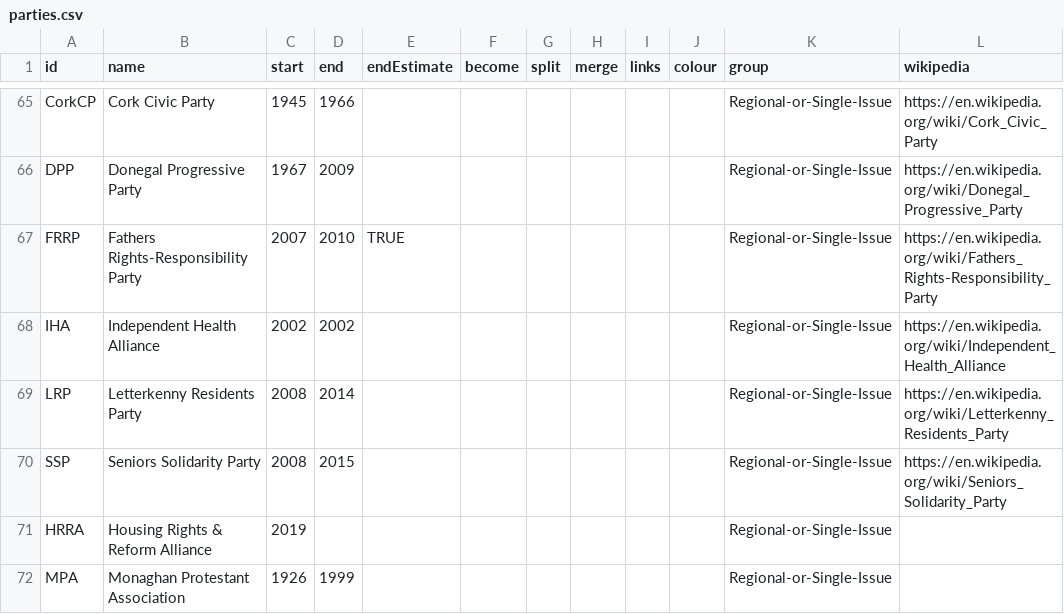
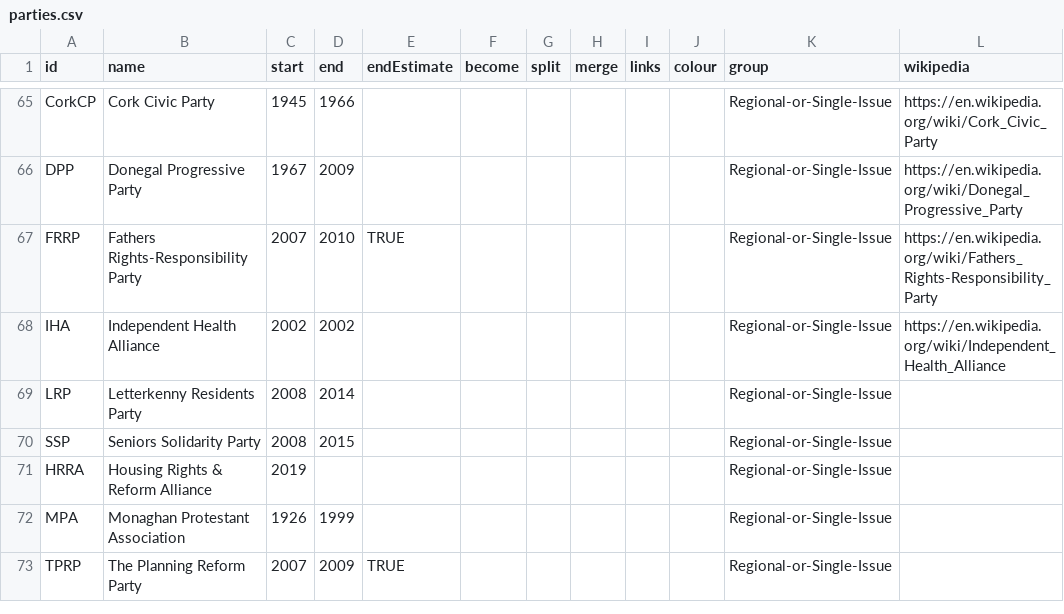
Before and after one commit to Aonrud/Irish-Electoral-Parties, a CSV file: docs/parties.csv, drawn as a sheet; only a part is shown, gaps mark what is left out; the shorter side is filled out with more unchanged rows.

Commit message:
content: remove deleted Wikipedia links from party data

```diff
--- a/docs/parties.csv
+++ b/docs/parties.csv
@@ -68,4 +68,4 @@ FRRP,Fathers Rights-Responsibility Party,2007,2010,TRUE,,,,,,Regional-or-Single-
 IHA,Independent Health Alliance,2002,2002,,,,,,,Regional-or-Single-Issue,https://en.wikipedia.org/wiki/Independent_Health_Alliance
-LRP,Letterkenny Residents Party,2008,2014,,,,,,,Regional-or-Single-Issue,https://en.wikipedia.org/wiki/Letterkenny_Residents_Party
-SSP,Seniors Solidarity Party,2008,2015,,,,,,,Regional-or-Single-Issue,https://en.wikipedia.org/wiki/Seniors_Solidarity_Party
+LRP,Letterkenny Residents Party,2008,2014,,,,,,,Regional-or-Single-Issue,
+SSP,Seniors Solidarity Party,2008,2015,,,,,,,Regional-or-Single-Issue,
 HRRA,Housing Rights & Reform Alliance,2019,,,,,,,,Regional-or-Single-Issue,
```
